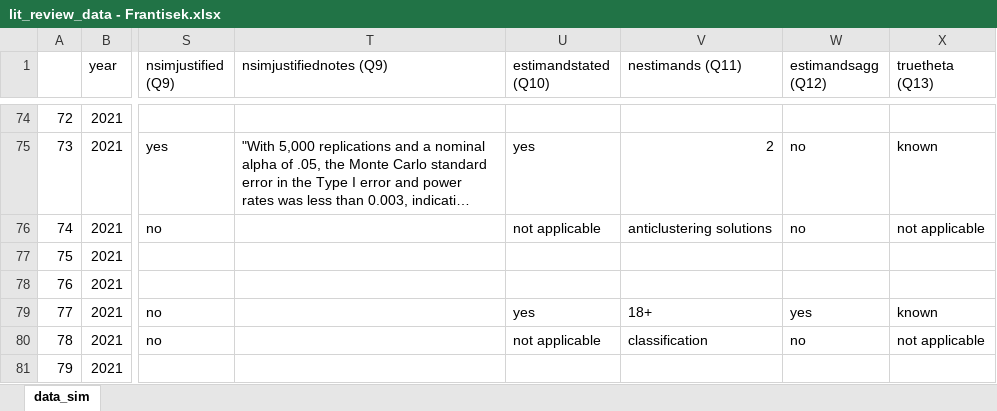
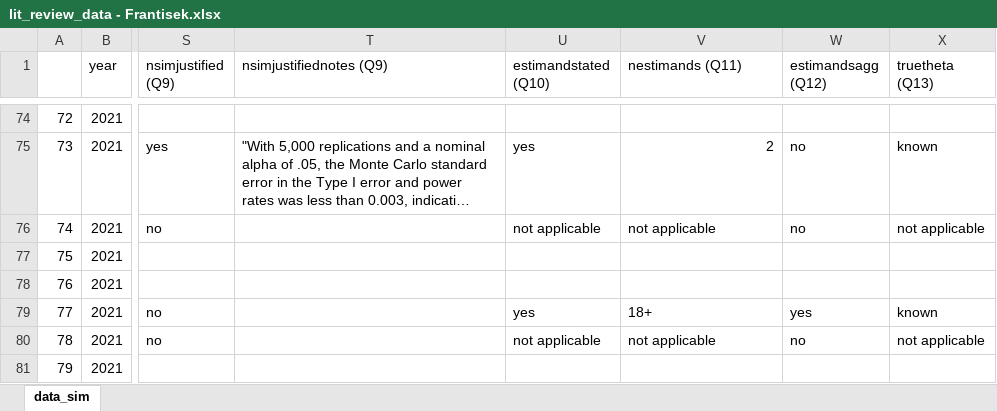
Before and after one commit to bsiepe/SimPsychReview, an Excel workbook: data/lit_review_data - Frantisek.xlsx, sheet data_sim, drawn as a sheet; only a part is shown, gaps mark what is left out; long unchanged cells end in …; values as stored, in another font and other column widths than the file's, no borders; the diff covers the shown part only; the diff names each change by its address in the sheet, - before the commit and + after, or states it on an @@ line.

Commit message:
Update lit_review_data - Frantisek.xlsx

```diff
--- a/data/lit_review_data - Frantisek.xlsx (sheet data_sim)
+++ b/data/lit_review_data - Frantisek.xlsx (sheet data_sim)
-V76 (nestimands (Q11)): anticlustering solutions
+V76 (nestimands (Q11)): not applicable
-V80 (nestimands (Q11)): classification
+V80 (nestimands (Q11)): not applicable
```
Also changed, not shown: 9 edited cells and cell formats elsewhere in this sheet.
